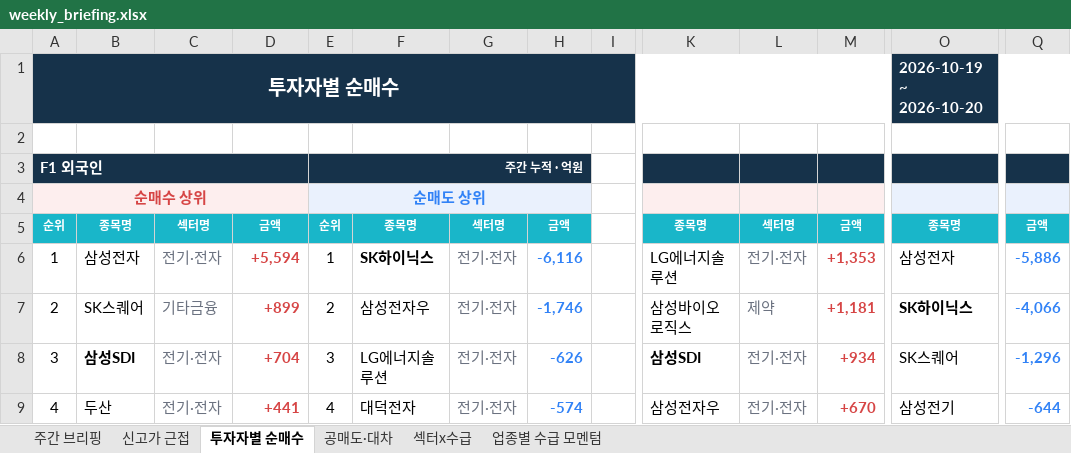
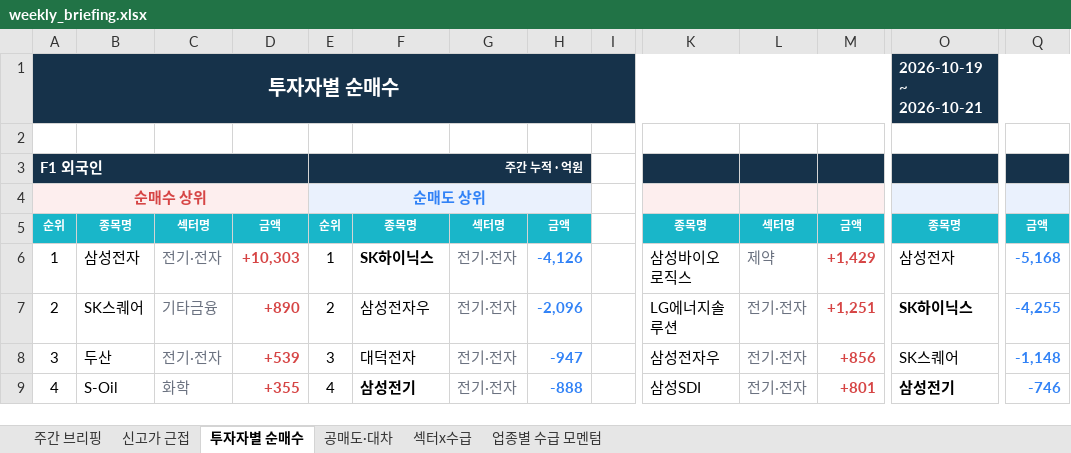
Before and after one commit to jykim0048/backtest_stock, an Excel workbook: public/weekly_briefing.xlsx, sheet 투자자별 순매수, drawn as a sheet; only a part is shown, gaps mark what is left out; values as stored, in another font and other column widths than the file's, no borders; the diff covers the shown part only; the diff names each change by its address in the sheet, - before the commit and + after, or states it on an @@ line.

```diff
--- a/public/weekly_briefing.xlsx (sheet 투자자별 순매수)
+++ b/public/weekly_briefing.xlsx (sheet 투자자별 순매수)
-O1: 2026-10-19 ~ 2026-10-20
+O1: 2026-10-19 ~ 2026-10-21
-D6: +5,594
+D6: +10,303
-H6: -6,116
+H6: -4,126
-K6: LG에너지솔루션
+K6: 삼성바이오로직스
-L6: 전기·전자
+L6: 제약
-M6: +1,353
+M6: +1,429
-Q6: -5,886
+Q6: -5,168
-D7: +899
+D7: +890
-H7: -1,746
+H7: -2,096
-K7: 삼성바이오로직스
+K7: LG에너지솔루션
-L7: 제약
+L7: 전기·전자
-M7: +1,181
+M7: +1,251
-Q7: -4,066
+Q7: -4,255
-B8: 삼성SDI
+B8: 두산
-B8 bold: on
+B8 bold: off
-D8: +704
+D8: +539
-F8: LG에너지솔루션
+F8: 대덕전자
-H8: -626
+H8: -947
-K8: 삼성SDI
+K8: 삼성전자우
-K8 bold: on
+K8 bold: off
-M8: +934
+M8: +856
-Q8: -1,296
+Q8: -1,148
-B9: 두산
+B9: S-Oil
-C9: 전기·전자
+C9: 화학
-D9: +441
+D9: +355
-F9: 대덕전자
+F9: 삼성전기
-F9 bold: off
+F9 bold: on
-H9: -574
+H9: -888
-K9: 삼성전자우
+K9: 삼성SDI
-M9: +670
+M9: +801
-O9 bold: off
+O9 bold: on
-Q9: -644
+Q9: -746
```
Also changed, not shown: 10 added rows, 10 removed rows and 272 edited cells elsewhere in this sheet, sheet 주간 브리핑, sheet 섹터x수급, sheet 신고가 근접, sheet 공매도·대차, sheet 업종별 수급 모멘텀, public/reports/weekly_briefing/2026-10-19.xlsx, 7 other files.
